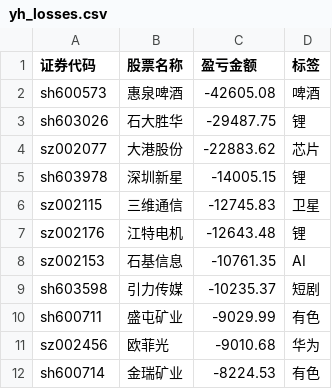
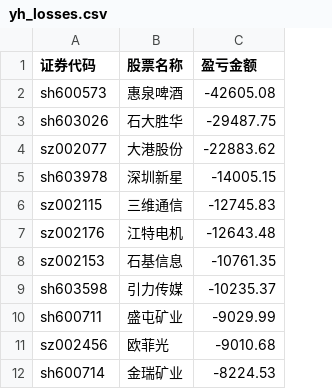
Before and after one commit to gniqizeuy/gniqizeuy.github.io, a CSV file: assets/data/yh_losses.csv, drawn as a sheet; only a part is shown; the diff names each change by its address in the sheet, - before the commit and + after, or states it on an @@ line.

```diff
--- a/assets/data/yh_losses.csv
+++ b/assets/data/yh_losses.csv
-column D (标签), rows 2-12: 啤酒 | 锂 | 芯片 | 锂 | 卫星 | 锂 | AI | 短剧 | 有色 | 华为 | 有色
```
Also changed, not shown: assets/data/gf_losses.csv, 5 other files.
